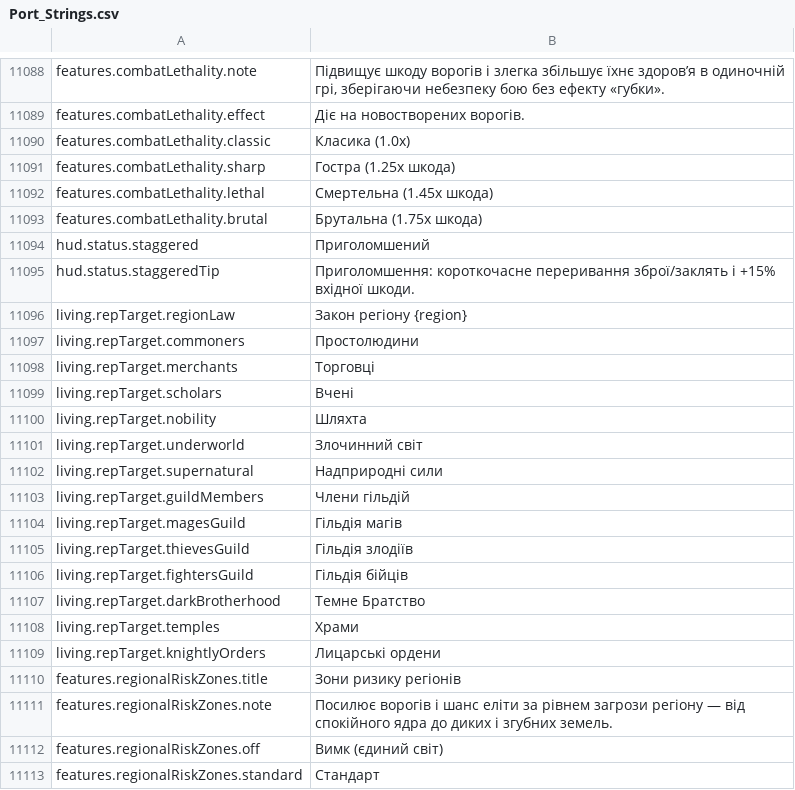
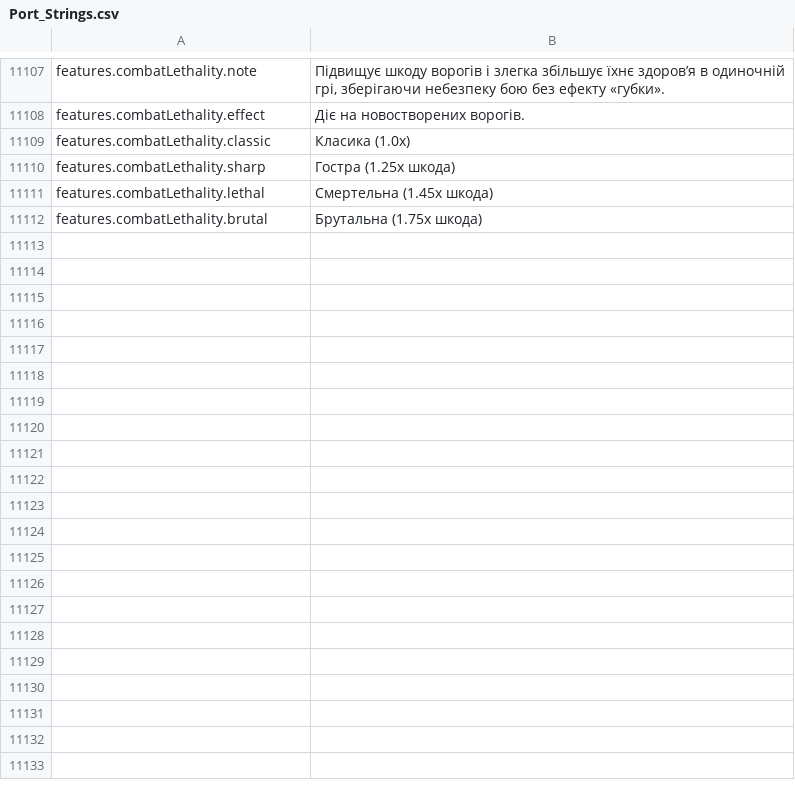
Before and after one commit to Chuz13/daggerfall-forever, a CSV file: locales/uk/Port_Strings.csv, drawn as a sheet; only a part is shown, gaps mark what is left out; removed rows and columns are numbered as before the commit, all else as after; the diff covers the shown part only; the diff names each change by its address in the sheet, - before the commit and + after, or states it on an @@ line.

Commit message:
feat(living): enrich adventurer share-intel with road news, dungeon intel, and 26-language l10n

```diff
--- a/locales/uk/Port_Strings.csv
+++ b/locales/uk/Port_Strings.csv
-row 11094: hud.status.staggered | Приголомшений
-row 11095: hud.status.staggeredTip | Приголомшення: короткочасне переривання зброї/заклять і +15% вхідної шкоди.
-row 11096: living.repTarget.regionLaw | Закон регіону {region}
-row 11097: living.repTarget.commoners | Простолюдини
-row 11098: living.repTarget.merchants | Торговці
-row 11099: living.repTarget.scholars | Вчені
-row 11100: living.repTarget.nobility | Шляхта
-row 11101: living.repTarget.underworld | Злочинний світ
-row 11102: living.repTarget.supernatural | Надприродні сили
-row 11103: living.repTarget.guildMembers | Члени гільдій
-row 11104: living.repTarget.magesGuild | Гільдія магів
-row 11105: living.repTarget.thievesGuild | Гільдія злодіїв
-row 11106: living.repTarget.fightersGuild | Гільдія бійців
-row 11107: living.repTarget.darkBrotherhood | Темне Братство
-row 11108: living.repTarget.temples | Храми
-row 11109: living.repTarget.knightlyOrders | Лицарські ордени
-row 11110: features.regionalRiskZones.title | Зони ризику регіонів
-row 11111: features.regionalRiskZones.note | Посилює ворогів і шанс еліти за рівнем загрози регіону — від спокійного ядра до диких і згубних земель.
-row 11112: features.regionalRiskZones.off | Вимк (єдиний світ)
-row 11113: features.regionalRiskZones.standard | Стандарт
```
Also changed, not shown: 19 added rows and 30 removed rows elsewhere in this file, locales/cs/Port_Strings.csv, locales/da/Port_Strings.csv, 55 other files.
